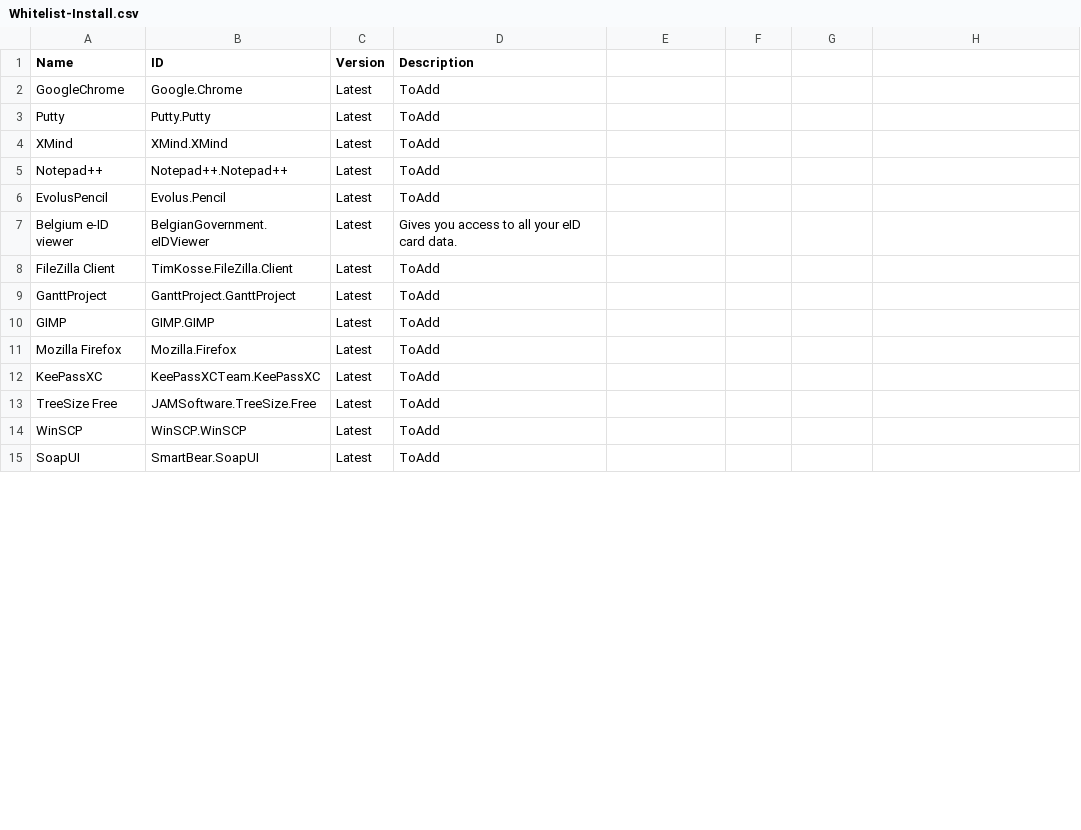
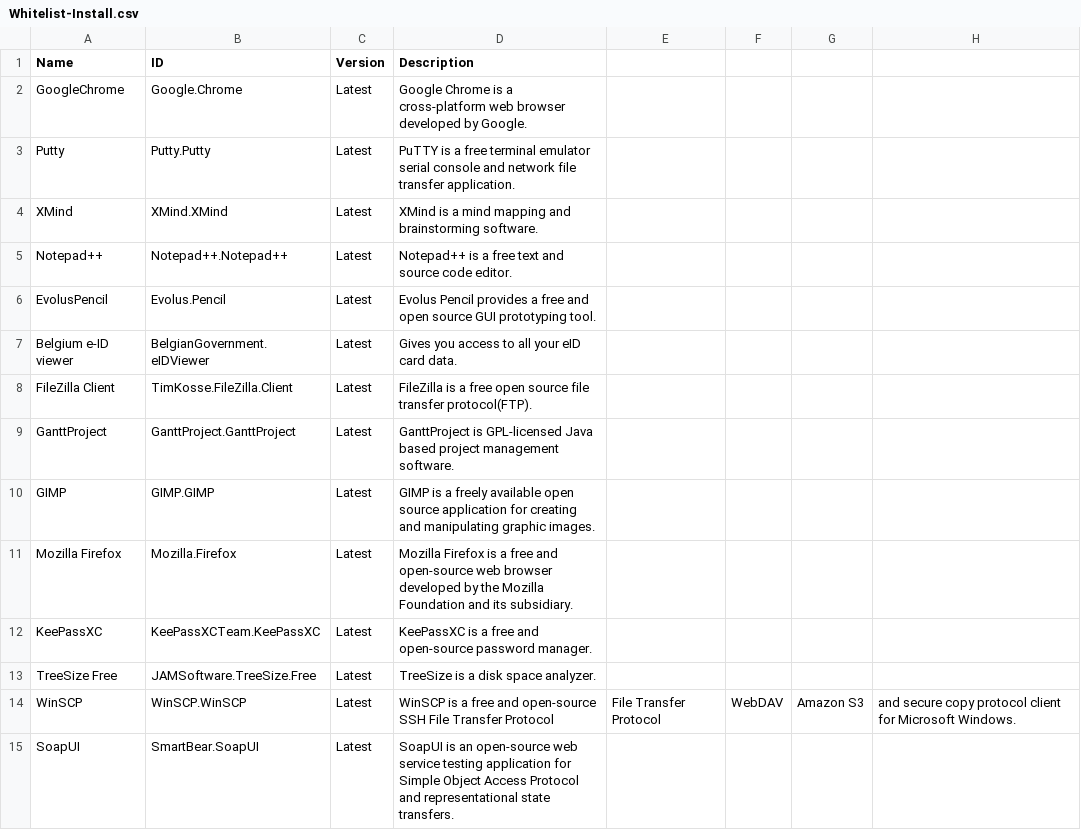
Before and after one commit to stevenbaert/WingetGUI, a CSV file: Whitelist-Install.csv, drawn as a sheet; only a part is shown; the diff covers the shown part only.

```diff
--- a/Whitelist-Install.csv
+++ b/Whitelist-Install.csv
@@ -1,15 +1,15 @@
 Name,ID,Version,Description
-GoogleChrome,Google.Chrome,Latest,ToAdd
-Putty,Putty.Putty,Latest,ToAdd
-XMind,XMind.XMind,Latest,ToAdd
-Notepad++,Notepad++.Notepad++,Latest,ToAdd
-EvolusPencil,Evolus.Pencil,Latest,ToAdd
+GoogleChrome,Google.Chrome,Latest,Google Chrome is a cross-platform web browser developed by Google.
+Putty,Putty.Putty,Latest,PuTTY is a free terminal emulator serial console and network file transfer application.
+XMind,XMind.XMind,Latest,XMind is a mind mapping and brainstorming software.
+Notepad++,Notepad++.Notepad++,Latest,Notepad++ is a free text and source code editor.
+EvolusPencil,Evolus.Pencil,Latest,Evolus Pencil provides a free and open source GUI prototyping tool.
 Belgium e-ID viewer,BelgianGovernment.eIDViewer,Latest,Gives you access to all your eID card data.
-FileZilla Client,TimKosse.FileZilla.Client,Latest,ToAdd
-GanttProject,GanttProject.GanttProject,Latest,ToAdd
-GIMP,GIMP.GIMP,Latest,ToAdd
-Mozilla Firefox,Mozilla.Firefox,Latest,ToAdd
-KeePassXC,KeePassXCTeam.KeePassXC,Latest,ToAdd
-TreeSize Free,JAMSoftware.TreeSize.Free,Latest,ToAdd
-WinSCP,WinSCP.WinSCP,Latest,ToAdd
-SoapUI,SmartBear.SoapUI,Latest,ToAdd
+FileZilla Client,TimKosse.FileZilla.Client,Latest,FileZilla is a free open source file transfer protocol(FTP).
+GanttProject,GanttProject.GanttProject,Latest,GanttProject is GPL-licensed Java based project management software.
+GIMP,GIMP.GIMP,Latest,GIMP is a freely available open source application for creating and manipulating graphic images.
+Mozilla Firefox,Mozilla.Firefox,Latest,Mozilla Firefox is a free and open-source web browser developed by the Mozilla Foundation and its subsidiary.
+KeePassXC,KeePassXCTeam.KeePassXC,Latest,KeePassXC is a free and open-source password manager.
+TreeSize Free,JAMSoftware.TreeSize.Free,Latest,TreeSize is a disk space analyzer.
+WinSCP,WinSCP.WinSCP,Latest,WinSCP is a free and open-source SSH File Transfer Protocol, File Transfer Protocol, WebDAV, Amazon S3, and secure copy protocol client for Microsoft Windows.
+SoapUI,SmartBear.SoapUI,Latest,SoapUI is an open-source web service testing application for Simple Object Access Protocol and representational state transfers.
```
Also changed, not shown: 34 edited cells elsewhere in this file, Whitelist.csv.
